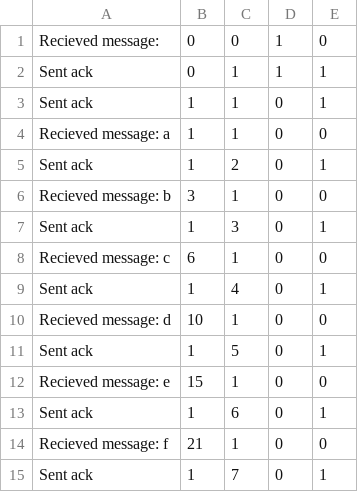
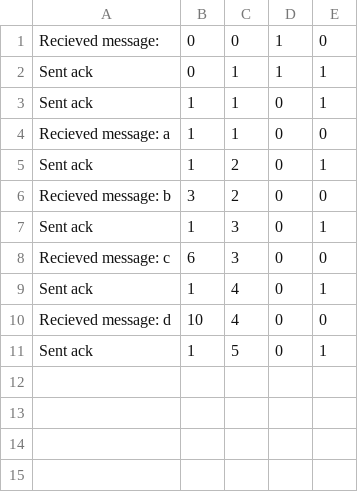
Before and after one commit to SheyBarpagga/7005-Final-Project, a CSV file: receiver.csv, drawn as a sheet.

```diff
--- a/receiver.csv
+++ b/receiver.csv
@@ -5,11 +5,7 @@ Recieved message: a,1,1,0,0
 Sent ack,1,2,0,1
-Recieved message: b,3,1,0,0
+Recieved message: b,3,2,0,0
 Sent ack,1,3,0,1
-Recieved message: c,6,1,0,0
+Recieved message: c,6,3,0,0
 Sent ack,1,4,0,1
-Recieved message: d,10,1,0,0
+Recieved message: d,10,4,0,0
 Sent ack,1,5,0,1
-Recieved message: e,15,1,0,0
-Sent ack,1,6,0,1
-Recieved message: f,21,1,0,0
-Sent ack,1,7,0,1
```
Also changed, not shown: sender.csv, 2 other files.
